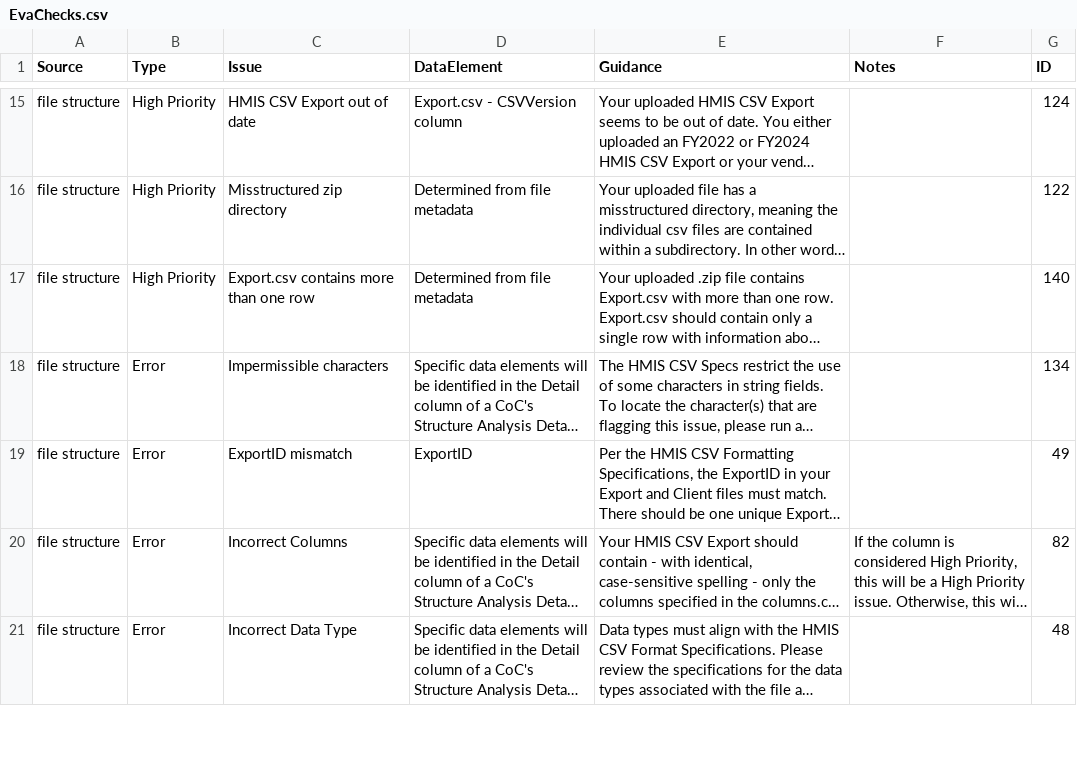
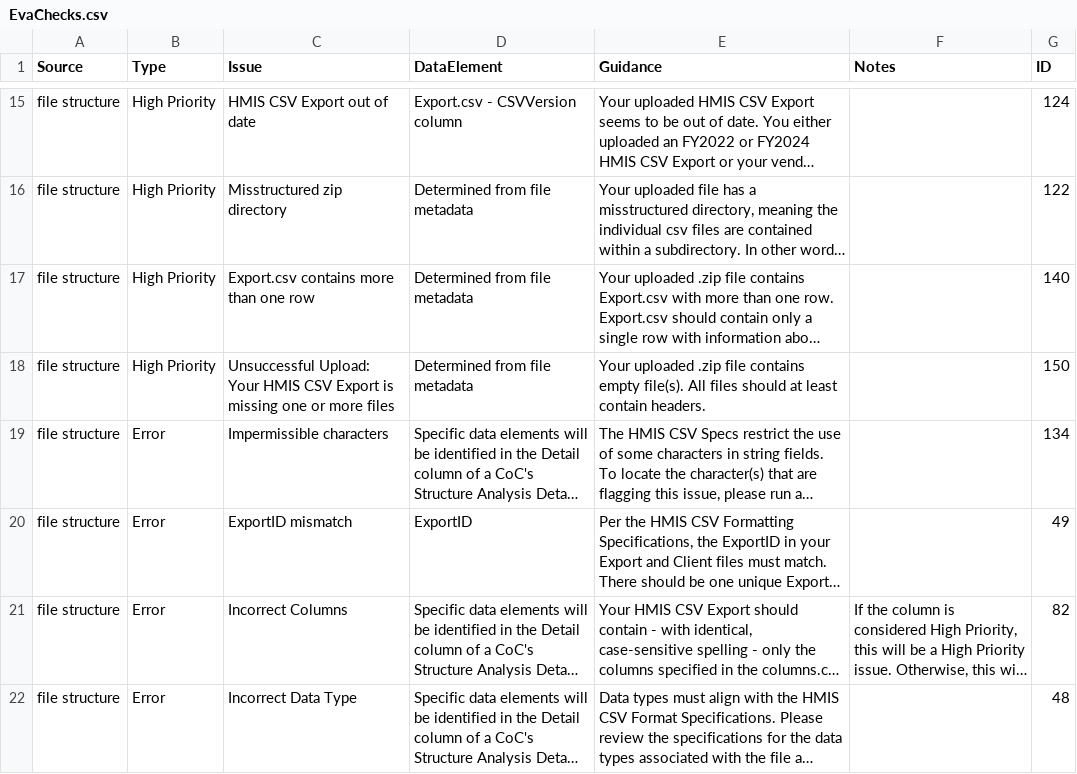
Before and after one commit to abtassociates/eva, a CSV file: public-resources/EvaChecks.csv, drawn as a sheet; only a part is shown, gaps mark what is left out; long unchanged cells end in …; the diff names each change by its address in the sheet, - before the commit and + after, or states it on an @@ line.

Commit message:
add initially invalid check for empty files

```diff
--- a/public-resources/EvaChecks.csv
+++ b/public-resources/EvaChecks.csv
+row 18: file structure | High Priority | Unsuccessful Upload: Your HMIS CSV Export is missing one or more files | Determined from file metadata | Your uploaded .zip file contains empty file(s). All files should at least contain headers. |  | 150
```
Also changed, not shown: 1 other file.
